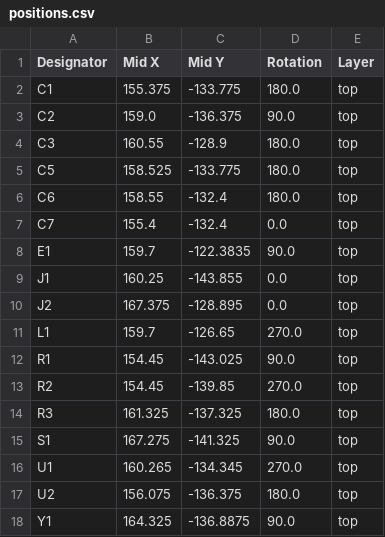
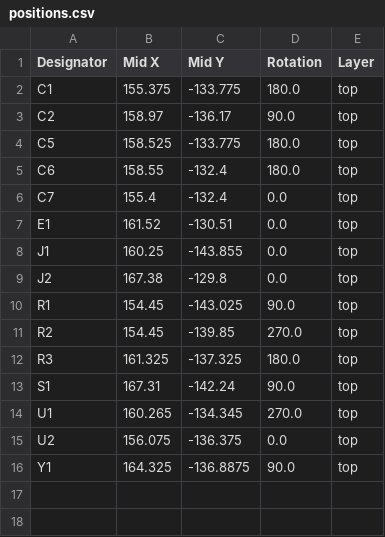
Before and after one commit to glorphy-flooba/CH572D-Board, a CSV file: CH572D-Board/production/positions.csv, drawn as a sheet.

```diff
--- a/CH572D-Board/production/positions.csv
+++ b/CH572D-Board/production/positions.csv
@@ -2,4 +2,3 @@
 C1,155.375,-133.775,180.0,top
-C2,159.0,-136.375,90.0,top
-C3,160.55,-128.9,180.0,top
+C2,158.97,-136.17,90.0,top
 C5,158.525,-133.775,180.0,top
@@ -7,6 +6,5 @@ C6,158.55,-132.4,180.0,top
 C7,155.4,-132.4,0.0,top
-E1,159.7,-122.3835,90.0,top
+E1,161.52,-130.51,0.0,top
 J1,160.25,-143.855,0.0,top
-J2,167.375,-128.895,0.0,top
-L1,159.7,-126.65,270.0,top
+J2,167.38,-129.8,0.0,top
 R1,154.45,-143.025,90.0,top
@@ -14,5 +12,5 @@ R2,154.45,-139.85,270.0,top
 R3,161.325,-137.325,180.0,top
-S1,167.275,-141.325,90.0,top
+S1,167.31,-142.24,90.0,top
 U1,160.265,-134.345,270.0,top
-U2,156.075,-136.375,180.0,top
+U2,156.075,-136.375,0.0,top
 Y1,164.325,-136.8875,90.0,top
```
Also changed, not shown: CH572D-Board/production/bom.csv, 32 other files.
